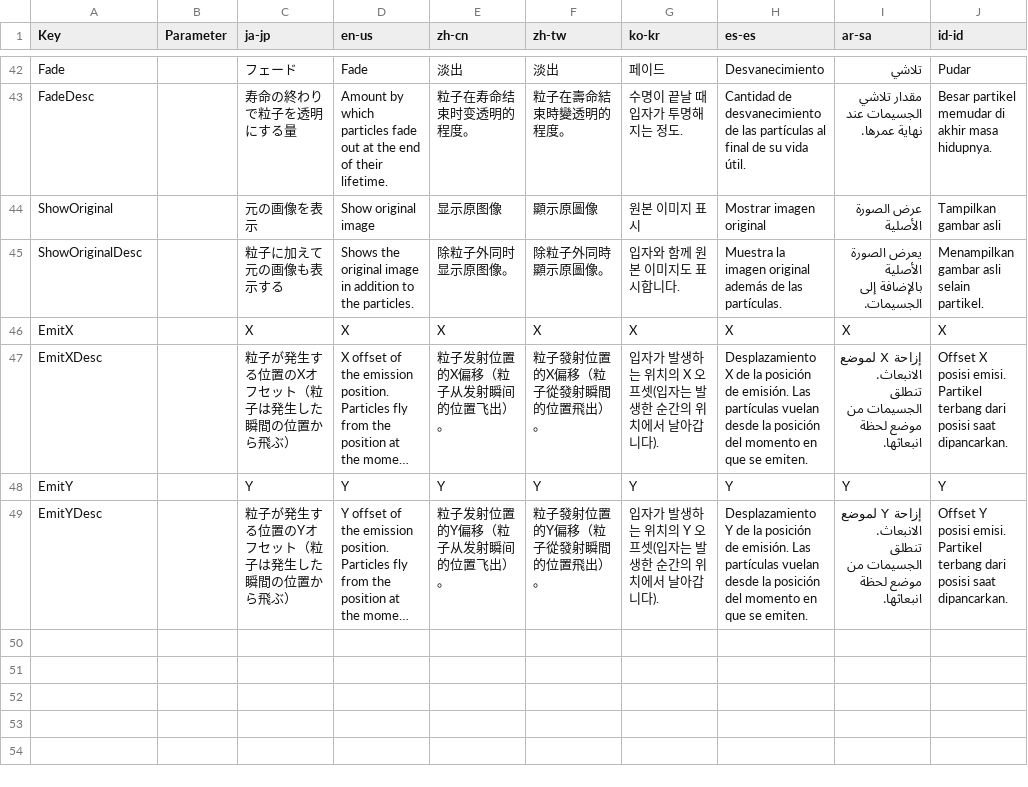
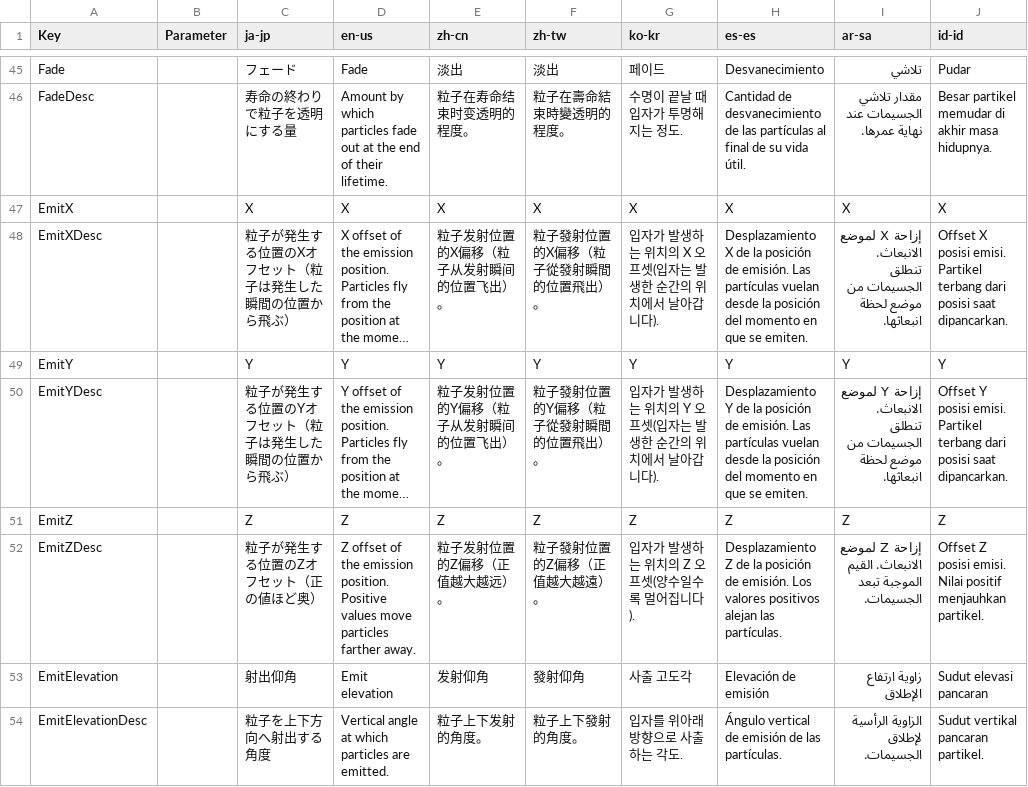
Before and after one commit to manju-summoner/YukkuriMovieMaker.Plugin.Community, a CSV file: YukkuriMovieMaker.Plugin.Community/Effect/Video/ParticleOutput/Texts.csv, drawn as a sheet; only a part is shown, gaps mark what is left out; long unchanged cells end in …; removed rows and columns are numbered as before the commit, all else as after; the diff covers the shown part only; the diff names each change by its address in the sheet, - before the commit and + after, or states it on an @@ line.

```diff
--- a/YukkuriMovieMaker.Plugin.Community/Effect/Video/ParticleOutput/Texts.csv
+++ b/YukkuriMovieMaker.Plugin.Community/Effect/Video/ParticleOutput/Texts.csv
-row 44: ShowOriginal |  | 元の画像を表示 | Show original image | 显示原图像 | 顯示原圖像 | 원본 이미지 표시 | Mostrar imagen original | عرض الصورة الأصلية | Tampilkan gambar asli
-row 45: ShowOriginalDesc |  | 粒子に加えて元の画像も表示する | Shows the original image in addition to the particles. | 除粒子外同时显示原图像。 | 除粒子外同時顯示原圖像。 | 입자와 함께 원본 이미지도 표시합니다. | Muestra la imagen original además de las partículas. | يعرض الصورة الأصلية بالإضافة إلى الجسيمات. | Menampilkan gambar asli selain partikel.
+row 51: EmitZ |  | Z | Z | Z | Z | Z | Z | Z | Z
+row 52: EmitZDesc |  | 粒子が発生する位置のZオフセット（正の値ほど奥） | Z offset of the emission position. Positive values move particles farther away. | 粒子发射位置的Z偏移（正值越大越远）。 | 粒子發射位置的Z偏移（正值越大越遠）。 | 입자가 발생하는 위치의 Z 오프셋(양수일수록 멀어집니다). | Desplazamiento Z de la posición de emisión. Los valores positivos alejan las partículas. | إزاحة Z لموضع الانبعاث. القيم الموجبة تبعد الجسيمات. | Offset Z posisi emisi. Nilai positif menjauhkan partikel.
+row 53: EmitElevation |  | 射出仰角 | Emit elevation | 发射仰角 | 發射仰角 | 사출 고도각 | Elevación de emisión | زاوية ارتفاع الإطلاق | Sudut elevasi pancaran
+row 54: EmitElevationDesc |  | 粒子を上下方向へ射出する角度 | Vertical angle at which particles are emitted. | 粒子上下发射的角度。 | 粒子上下發射的角度。 | 입자를 위아래 방향으로 사출하는 각도. | Ángulo vertical de emisión de las partículas. | الزاوية الرأسية لإطلاق الجسيمات. | Sudut vertikal pancaran partikel.
```
Also changed, not shown: 14 added rows, 1 removed row and 8 edited cells elsewhere in this file, 6 other files.
